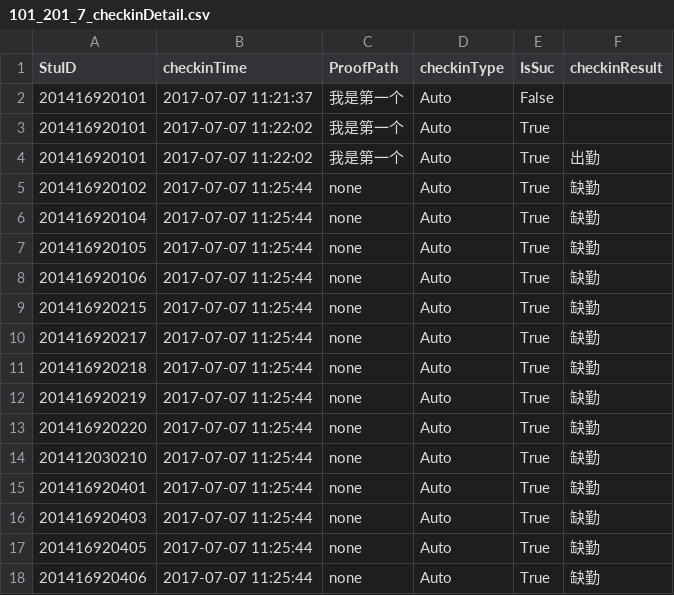
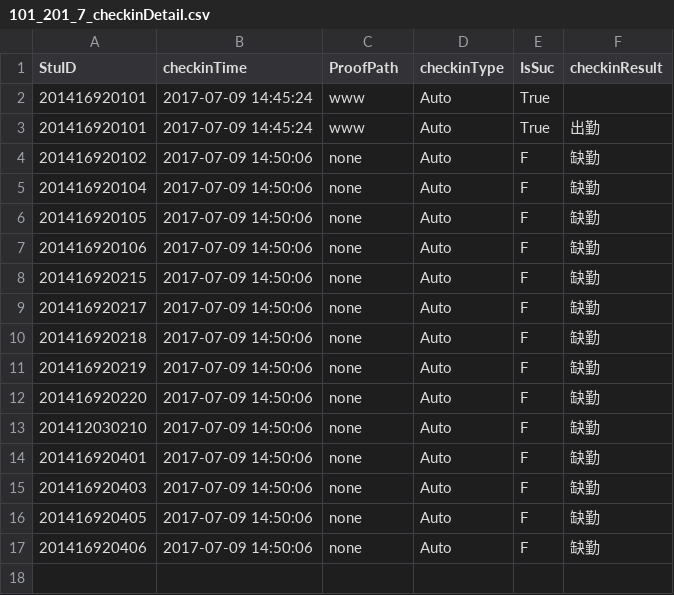
Before and after one commit to pajarnas/class_checkin_base_on_wechat, a CSV file: internal/checkin_files/101_201_7_checkinDetail.csv, drawn as a sheet.

```diff
--- a/internal/checkin_files/101_201_7_checkinDetail.csv
+++ b/internal/checkin_files/101_201_7_checkinDetail.csv
@@ -1,18 +1,17 @@
 StuID,checkinTime,ProofPath,checkinType,IsSuc,checkinResult
-201416920101,2017-07-07 11:21:37,我是第一个,Auto,False,
-201416920101,2017-07-07 11:22:02,我是第一个,Auto,True,
-201416920101,2017-07-07 11:22:02,我是第一个,Auto,True,出勤
-201416920102,2017-07-07 11:25:44,none,Auto,True,缺勤
-201416920104,2017-07-07 11:25:44,none,Auto,True,缺勤
-201416920105,2017-07-07 11:25:44,none,Auto,True,缺勤
-201416920106,2017-07-07 11:25:44,none,Auto,True,缺勤
-201416920215,2017-07-07 11:25:44,none,Auto,True,缺勤
-201416920217,2017-07-07 11:25:44,none,Auto,True,缺勤
-201416920218,2017-07-07 11:25:44,none,Auto,True,缺勤
-201416920219,2017-07-07 11:25:44,none,Auto,True,缺勤
-201416920220,2017-07-07 11:25:44,none,Auto,True,缺勤
-201412030210,2017-07-07 11:25:44,none,Auto,True,缺勤
-201416920401,2017-07-07 11:25:44,none,Auto,True,缺勤
-201416920403,2017-07-07 11:25:44,none,Auto,True,缺勤
-201416920405,2017-07-07 11:25:44,none,Auto,True,缺勤
-201416920406,2017-07-07 11:25:44,none,Auto,True,缺勤
+201416920101,2017-07-09 14:45:24,www,Auto,True,
+201416920101,2017-07-09 14:45:24,www,Auto,True,出勤
+201416920102,2017-07-09 14:50:06,none,Auto,F,缺勤
+201416920104,2017-07-09 14:50:06,none,Auto,F,缺勤
+201416920105,2017-07-09 14:50:06,none,Auto,F,缺勤
+201416920106,2017-07-09 14:50:06,none,Auto,F,缺勤
+201416920215,2017-07-09 14:50:06,none,Auto,F,缺勤
+201416920217,2017-07-09 14:50:06,none,Auto,F,缺勤
+201416920218,2017-07-09 14:50:06,none,Auto,F,缺勤
+201416920219,2017-07-09 14:50:06,none,Auto,F,缺勤
+201416920220,2017-07-09 14:50:06,none,Auto,F,缺勤
+201412030210,2017-07-09 14:50:06,none,Auto,F,缺勤
+201416920401,2017-07-09 14:50:06,none,Auto,F,缺勤
+201416920403,2017-07-09 14:50:06,none,Auto,F,缺勤
+201416920405,2017-07-09 14:50:06,none,Auto,F,缺勤
+201416920406,2017-07-09 14:50:06,none,Auto,F,缺勤
```
Also changed, not shown: internal/checkin_files/101_201_10_checkinDetail.csv, internal/checkin_files/101_201_1_checkinDetail.csv, 25 other files.
